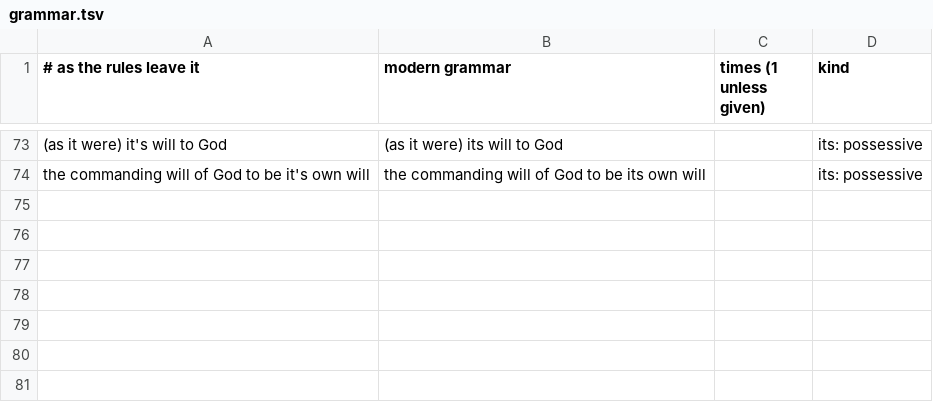
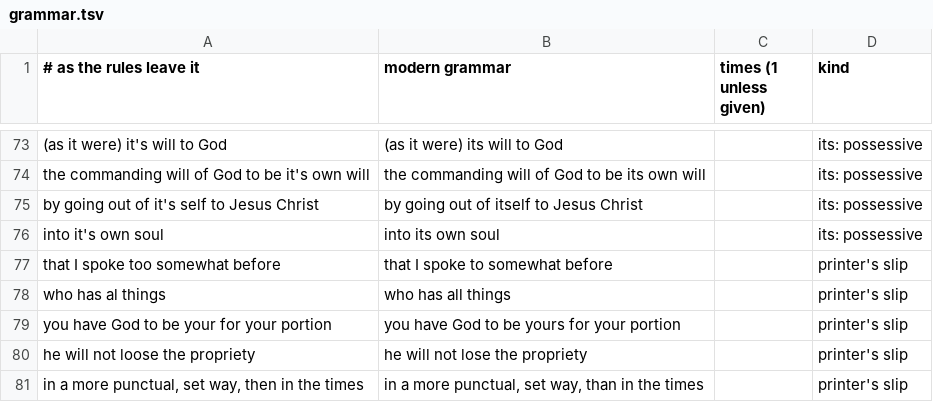
Before and after one commit to rfrmd/schriftohr-books, a TSV file: books/rare-jewel-of-christian-contentment/grammar.tsv, drawn as a sheet; only a part is shown, gaps mark what is left out; the diff names each change by its address in the sheet, - before the commit and + after, or states it on an @@ line.

Commit message:
Rare Jewel: clarity pass for Sermon III; printer's slips; propriety among the shifted words

```diff
--- a/books/rare-jewel-of-christian-contentment/grammar.tsv
+++ b/books/rare-jewel-of-christian-contentment/grammar.tsv
+row 75: by going out of it's self to Jesus Christ | by going out of itself to Jesus Christ |  | its: possessive
+row 76: into it's own soul | into its own soul |  | its: possessive
+row 77: that I spoke too somewhat before | that I spoke to somewhat before |  | printer's slip
+row 78: who has al things | who has all things |  | printer's slip
+row 79: you have God to be your for your portion | you have God to be yours for your portion |  | printer's slip
+row 80: he will not loose the propriety | he will not lose the propriety |  | printer's slip
+row 81: in a more punctual, set way, then in the times | in a more punctual, set way, than in the times |  | printer's slip
```
Also changed, not shown: books/rare-jewel-of-christian-contentment/shifted-words.tsv, books/rare-jewel-of-christian-contentment/spelling-map.tsv, 1 other file.
